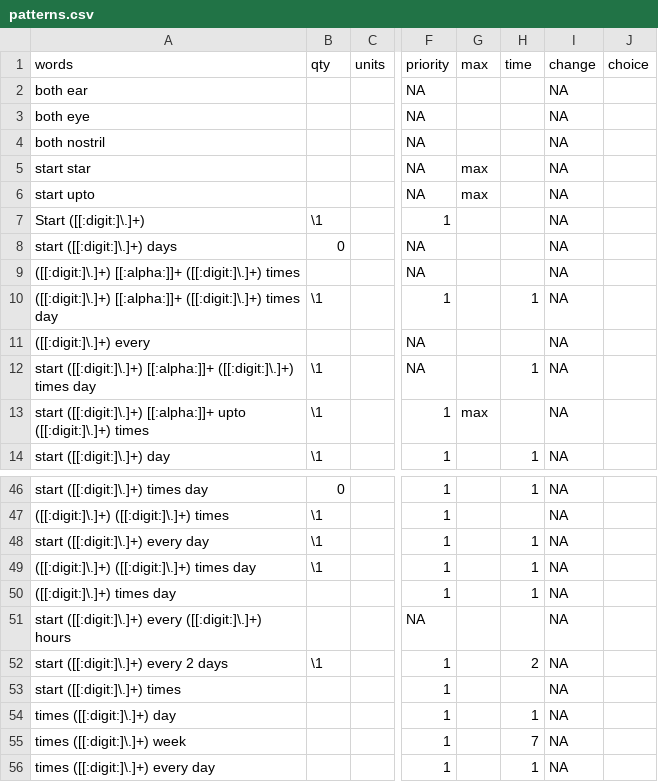
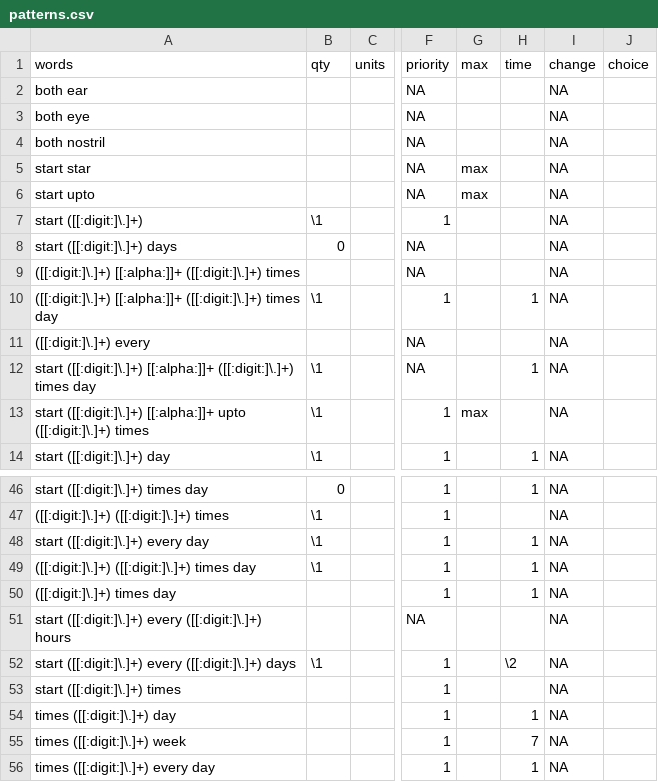
Before and after one commit to r-forge/caliberanalysis, a CSV file: pkg/CALIBERdrugdose/data/patterns.csv, drawn as a sheet; only a part is shown, gaps mark what is left out; the diff names each change by its address in the sheet, - before the commit and + after, or states it on an @@ line.

```diff
--- a/pkg/CALIBERdrugdose/data/patterns.csv
+++ b/pkg/CALIBERdrugdose/data/patterns.csv
-A7 (words): Start ([[:digit:]\.]+)
+A7 (words): start ([[:digit:]\.]+)
-A52 (words): start ([[:digit:]\.]+) every 2 days
+A52 (words): start ([[:digit:]\.]+) every ([[:digit:]\.]+) days
-H52 (time): 2
+H52 (time): \2
```
Also changed, not shown: pkg/CALIBERdrugdose/data/lookups.csv, pkg/CALIBERdrugdose/data/multiwords.csv, 18 other files.
